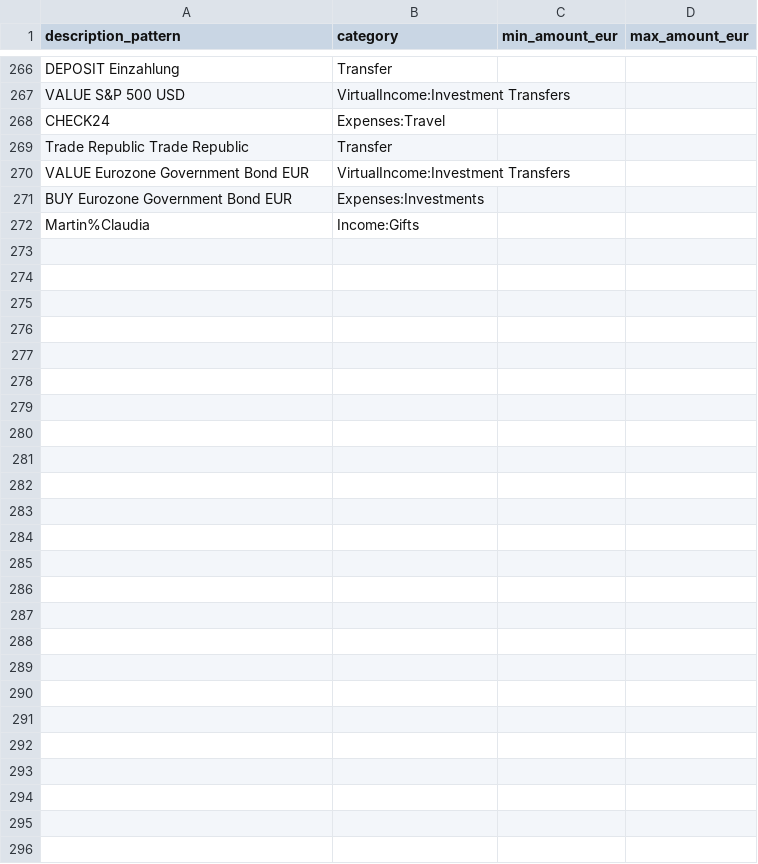
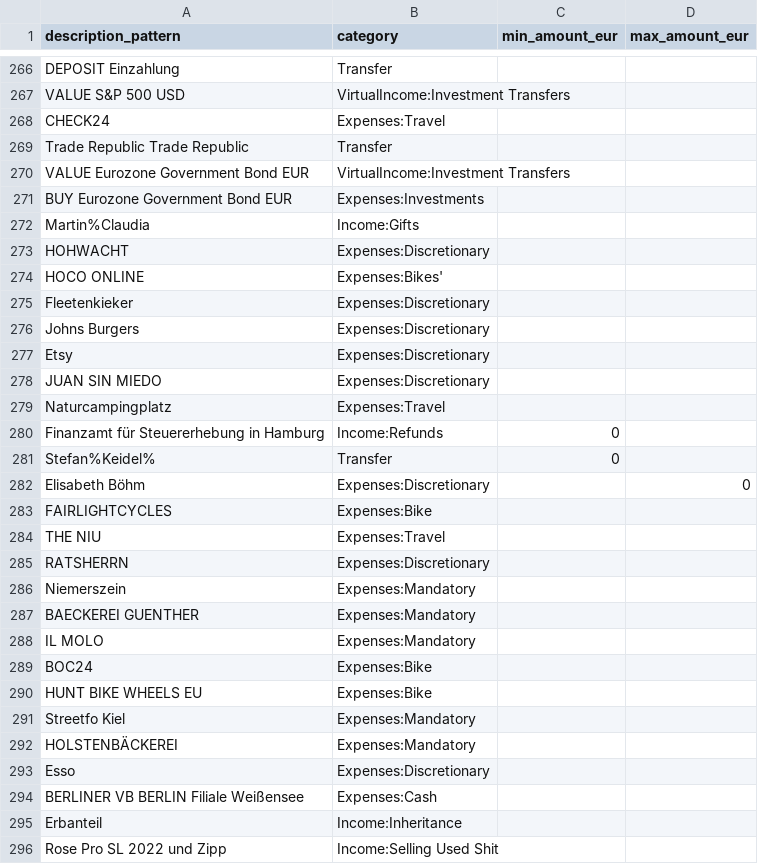
Before and after one commit to stefankeidel/accounting, a CSV file: dbt/seeds/transaction_mapping.csv, drawn as a sheet; only a part is shown, gaps mark what is left out.

```diff
--- a/dbt/seeds/transaction_mapping.csv
+++ b/dbt/seeds/transaction_mapping.csv
@@ -272 +272,25 @@ BUY Eurozone Government Bond EUR,Expenses:Investments,,
 Martin%Claudia,Income:Gifts,,
+HOHWACHT,Expenses:Discretionary,,
+HOCO ONLINE,Expenses:Bikes',,
+Fleetenkieker,Expenses:Discretionary,,
+Johns Burgers,Expenses:Discretionary,,
+Etsy,Expenses:Discretionary,,
+JUAN SIN MIEDO,Expenses:Discretionary,,
+Naturcampingplatz,Expenses:Travel,,
+Finanzamt für Steuererhebung in Hamburg,Income:Refunds,0,
+"Stefan%Keidel%",Transfer,0,
+Elisabeth Böhm,Expenses:Discretionary,,0
+FAIRLIGHTCYCLES,Expenses:Bike,,
+THE NIU,Expenses:Travel,,
+RATSHERRN,Expenses:Discretionary,,
+Niemerszein,Expenses:Mandatory,,
+BAECKEREI GUENTHER,Expenses:Mandatory,,
+IL MOLO,Expenses:Mandatory,,
+BOC24,Expenses:Bike,,
+HUNT BIKE WHEELS EU,Expenses:Bike,,
+Streetfo Kiel,Expenses:Mandatory,,
+HOLSTENBÄCKEREI,Expenses:Mandatory,,
+Esso,Expenses:Discretionary,,
+BERLINER VB BERLIN Filiale Weißensee,Expenses:Cash,,
+Erbanteil,Income:Inheritance,,
+Rose Pro SL 2022 und Zipp,Income:Selling Used Shit,,
```
Also changed, not shown: 1 other file.
